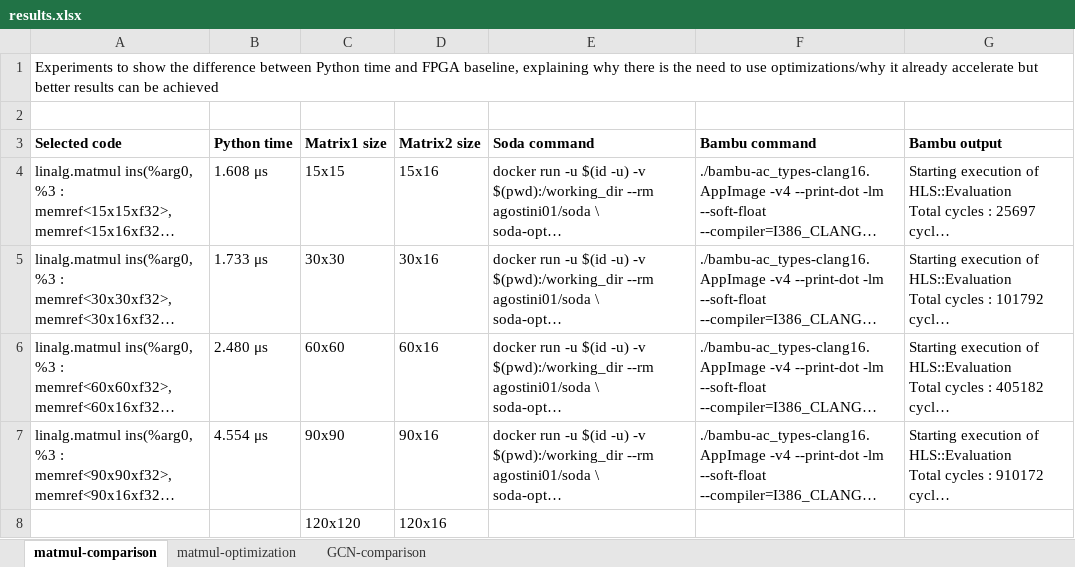
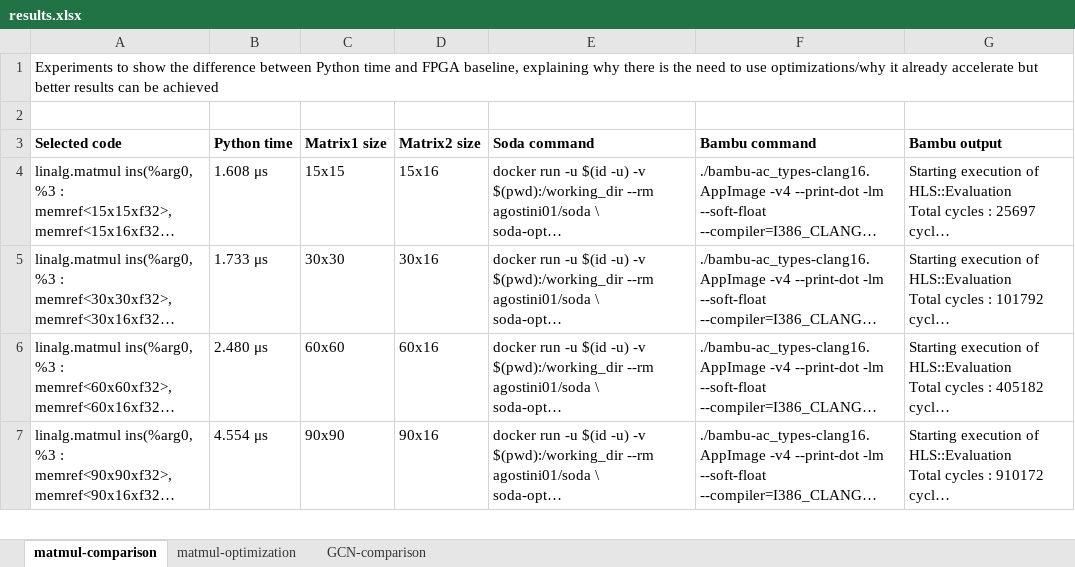
Before and after one commit to dmsgnn/master-thesis, an Excel workbook: results.xlsx, sheet matmul-comparison, drawn as a sheet; only a part is shown; long unchanged cells end in …; values as stored, in another font and other column widths than the file's, no borders; removed rows and columns are numbered as before the commit, all else as after; the diff covers the shown part only; the diff names each change by its address in the sheet, - before the commit and + after, or states it on an @@ line.

```diff
--- a/results.xlsx (sheet matmul-comparison)
+++ b/results.xlsx (sheet matmul-comparison)
-row 8:  |  | 120x120 | 120x16
```
Also changed, not shown: 1 added row and 1 edited cell elsewhere in this sheet, 21 other files.
